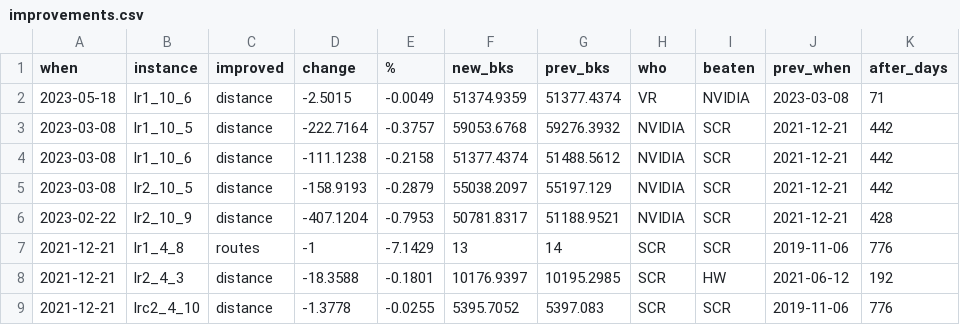
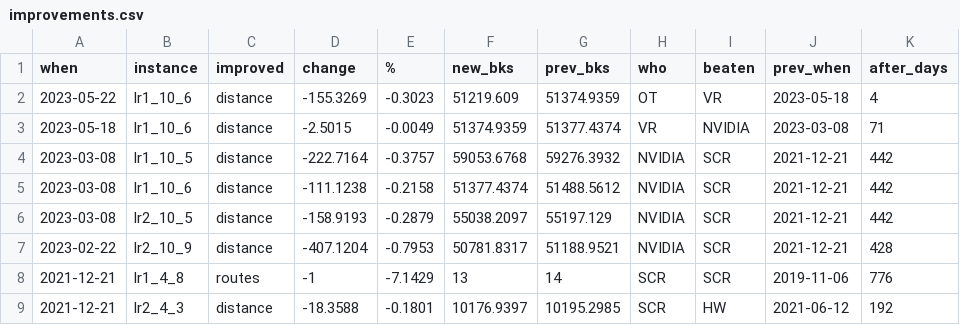
Before and after one commit to rogalski-wmii-uni-lodz-pl/vrp-benchmarks, a CSV file: improvements.csv, drawn as a sheet; only a part is shown; the shorter side is filled out with more unchanged rows.

```diff
--- a/improvements.csv
+++ b/improvements.csv
@@ -1,2 +1,3 @@
 when,instance,improved,change,%,new_bks,prev_bks,who,beaten,prev_when,after_days
+2023-05-22,lr1_10_6,distance,-155.3269,-0.3023,51219.609,51374.9359,OT,VR,2023-05-18,4
 2023-05-18,lr1_10_6,distance,-2.5015,-0.0049,51374.9359,51377.4374,VR,NVIDIA,2023-03-08,71
```
Also changed, not shown: tables.csv, 6 other files.
